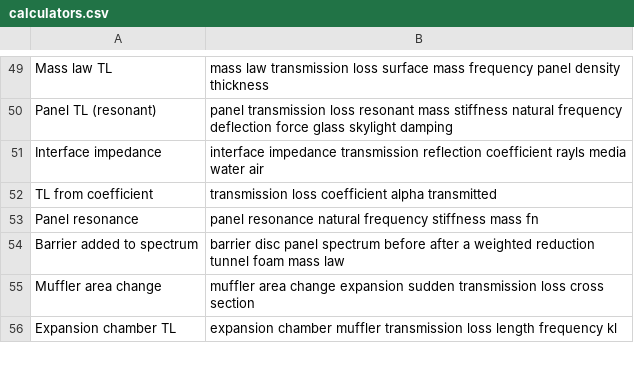
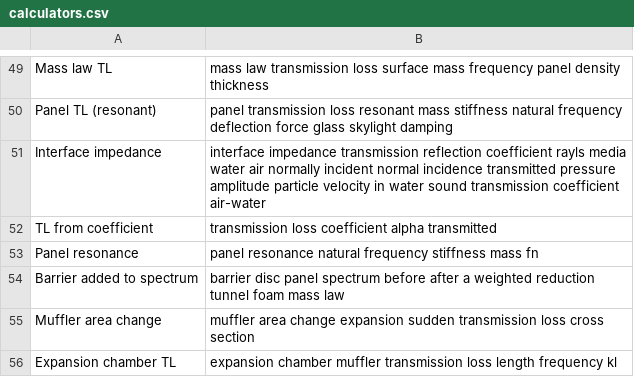
Before and after one commit to AirTrafficController/MECH9325-MATLAB-AIO, a CSV file: calculators.csv, drawn as a sheet; only a part is shown, gaps mark what is left out.

```diff
--- a/calculators.csv
+++ b/calculators.csv
@@ -50,3 +50,3 @@ Mass law TL,mass law transmission loss surface mass frequency panel density thic
 Panel TL (resonant),panel transmission loss resonant mass stiffness natural frequency deflection force glass skylight damping
-Interface impedance,interface impedance transmission reflection coefficient rayls media water air
+Interface impedance,interface impedance transmission reflection coefficient rayls media water air normally incident normal incidence transmitted pressure amplitude particle velocity in water sound transmission coefficient air-water
 TL from coefficient,transmission loss coefficient alpha transmitted
```
Also changed, not shown: 3 other files.
